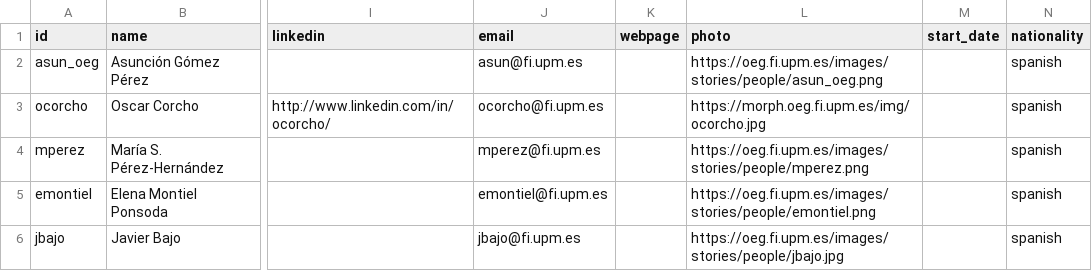
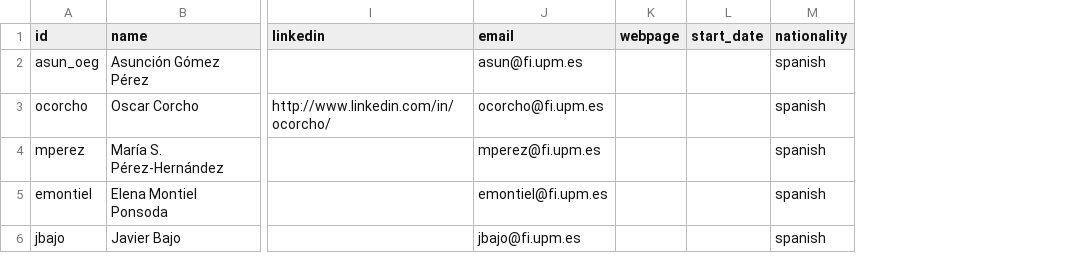
Before and after one commit to oeg-upm/website, a CSV file: data/People.csv, drawn as a sheet; only a part is shown, gaps mark what is left out; removed rows and columns are numbered as before the commit, all else as after; the diff covers the shown part only; the diff names each change by its address in the sheet, - before the commit and + after, or states it on an @@ line.

Commit message:
Añadida laura camacho y eliminacion columna foto

```diff
--- a/data/People.csv
+++ b/data/People.csv
-column L (photo), rows 2-6: https://oeg.fi.upm.es/images/stories/people/asun_oeg.png | https://morph.oeg.fi.upm.es/img/ocorcho.jpg | https://oeg.fi.upm.es/images/stories/people/mperez.png | https://oeg.fi.upm.es/images/stories/people/emontiel.png | https://oeg.fi.upm.es/images/stories/people/jbajo.jpg
```
Also changed, not shown: 1 added row elsewhere in this file.
